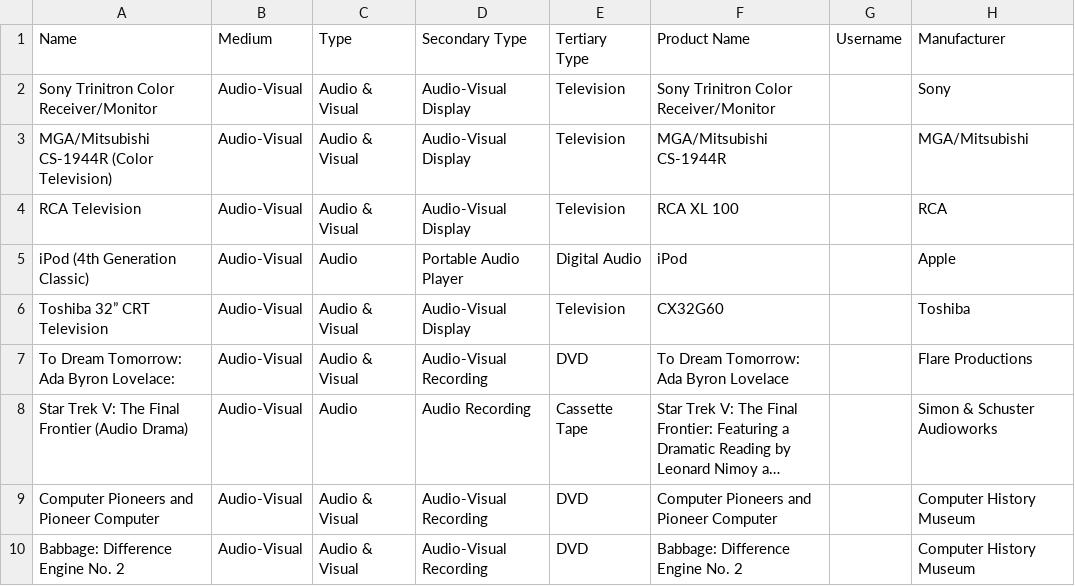
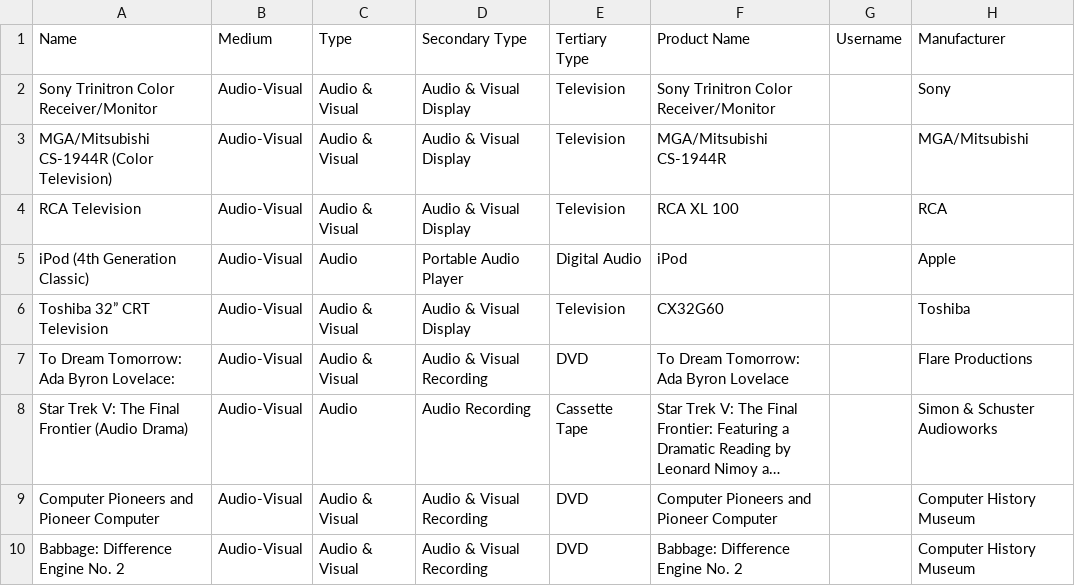
Before and after one commit to MediaArchaeologyLab/catalogue, a CSV file: Audio-Visual.csv, drawn as a sheet; only a part is shown; long unchanged cells end in …; the diff covers the shown part only; the diff names each change by its address in the sheet, - before the commit and + after, or states it on an @@ line.

```diff
--- a/Audio-Visual.csv
+++ b/Audio-Visual.csv
-D2:D4 (Secondary Type): Audio-Visual Display
+D2:D4 (Secondary Type): Audio & Visual Display
-D6 (Secondary Type): Audio-Visual Display
+D6 (Secondary Type): Audio & Visual Display
-D7 (Secondary Type): Audio-Visual Recording
+D7 (Secondary Type): Audio & Visual Recording
-D9:D10 (Secondary Type): Audio-Visual Recording
+D9:D10 (Secondary Type): Audio & Visual Recording
```
Also changed, not shown: 1 added row and 21 edited cells elsewhere in this file, Hardware.csv, Software.csv.
